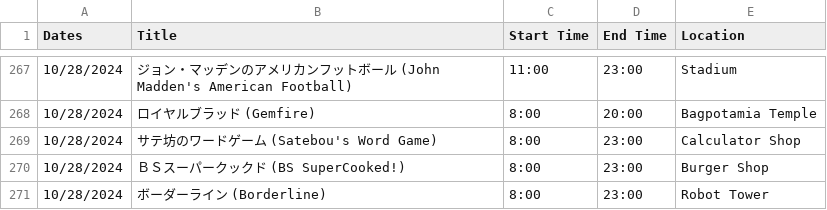
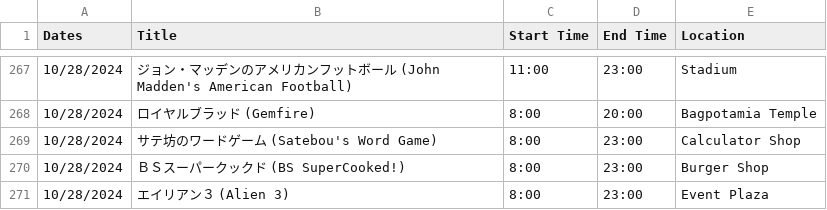
Before and after one commit to SatellaviewPlus/satellaviewplus.github.io, a CSV file: august/ScheduleData.csv, drawn as a sheet; only a part is shown, gaps mark what is left out.

Commit message:
Update ScheduleData.csv

```diff
--- a/august/ScheduleData.csv
+++ b/august/ScheduleData.csv
@@ -270,2 +270,2 @@ Dates;Title;Start Time;End Time;Location
 10/28/2024;ＢＳスーパークックド (BS SuperCooked!);8:00;23:00;Burger Shop
-10/28/2024;ボーダーライン (Borderline);8:00;23:00;Robot Tower
+10/28/2024;エイリアン３ (Alien 3);8:00;23:00;Event Plaza
```
